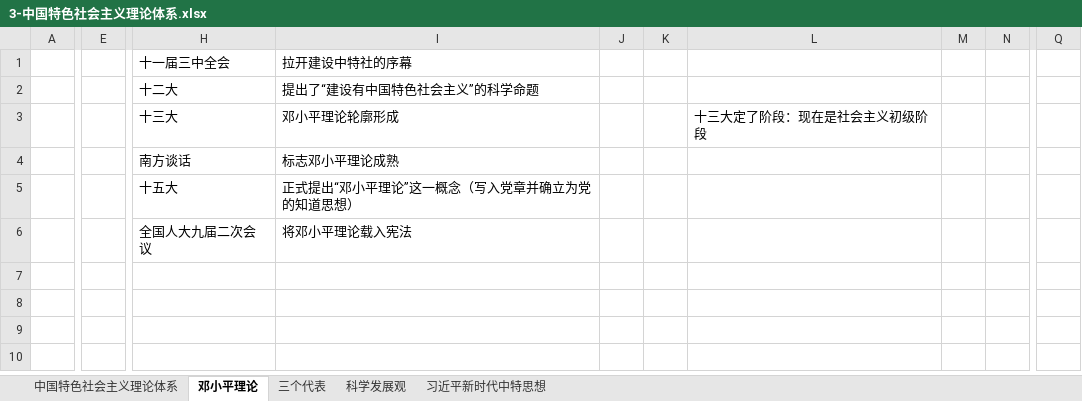
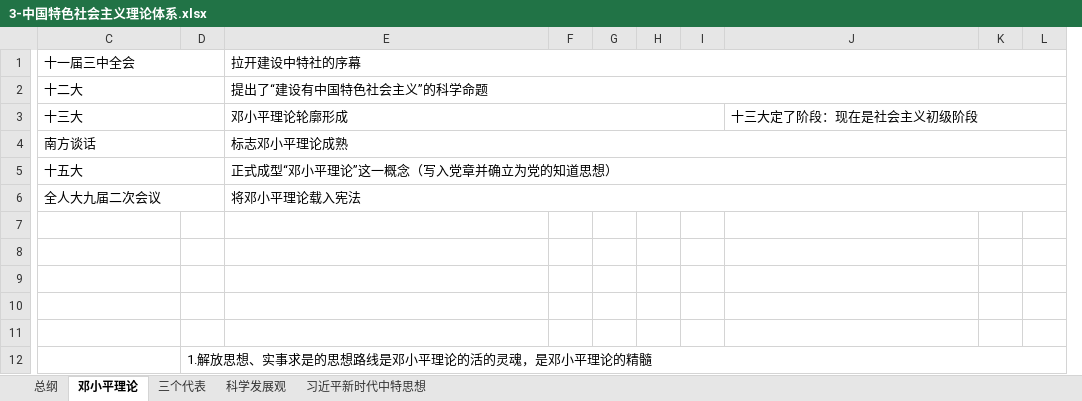
Before and after one commit to flancklin/ks, an Excel workbook: sydw/2020上/考点/3-中国特色社会主义理论体系.xlsx, sheet 邓小平理论, drawn as a sheet; only a part is shown, gaps mark what is left out; values as stored, in another font and other column widths than the file's, no cell formats; removed rows and columns are numbered as before the commit, all else as after; rows hold the shown columns only; the diff covers the shown part only; the diff names each change by its address in the sheet, - before the commit and + after, or states it on an @@ line.

```diff
--- a/sydw/2020上/考点/3-中国特色社会主义理论体系.xlsx (sheet 邓小平理论)
+++ b/sydw/2020上/考点/3-中国特色社会主义理论体系.xlsx (sheet 邓小平理论)
-sheet tab: 中国特色社会主义理论体系
+sheet tab: 总纲
-column A, empty
-column E, empty
+column D, empty
+column F, empty
+column G, empty
-column K, empty
+column I, empty
-column Q, empty
+C1:D1 merged
+E1:L1 merged
+C2:D2 merged
+E2:L2 merged
+C3:D3 merged
+E3:I3 merged
+J3:L3 merged
+C4:D4 merged
+E4:L4 merged
+C5:D5 merged
-E5 (拉开建设中特社的序幕): 正式提出“邓小平理论”这一概念（写入党章并确立为党的知道思想）
+E5 (拉开建设中特社的序幕): 正式成型“邓小平理论”这一概念（写入党章并确立为党的知道思想）
+E5:L5 merged
-C6 (十一届三中全会): 全国人大九届二次会议
+C6 (十一届三中全会): 全人大九届二次会议
+C6:D6 merged
+E6:L6 merged
-row 7: (empty)
+row 10: (empty)
+row 11: (empty)
+row 12:  | 1.解放思想、实事求是的思想路线是邓小平理论的活的灵魂，是邓小平理论的精髓
```
Also changed, not shown: 31 added rows, 37 removed rows, 5 removed columns, 6 edited cells and merged cells elsewhere in this sheet, sheet 总纲, sheet 三个代表, sheet 科学发展观, sheet 习近平新时代中特思想, cell formats.
